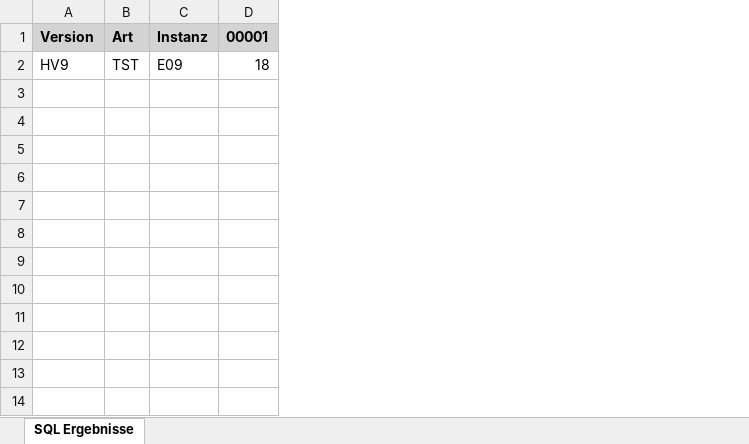
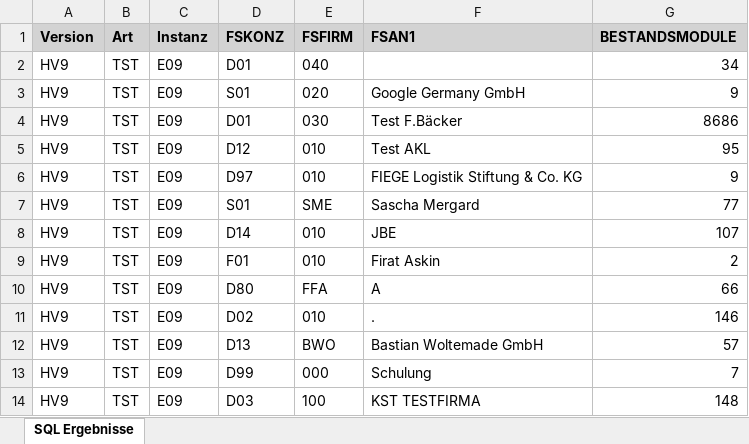
Before and after one commit to fbaecker/SQL-master, an Excel workbook: sql_results.xlsx, sheet SQL Ergebnisse, drawn as a sheet; values as stored, in another font and other column widths than the file's, no borders; removed rows and columns are numbered as before the commit, all else as after; the diff names each change by its address in the sheet, - before the commit and + after, or states it on an @@ line.

Commit message:
Version 1.4 Das Eigabe-Window mit dem QT-Designer erstellt

```diff
--- a/sql_results.xlsx (sheet SQL Ergebnisse)
+++ b/sql_results.xlsx (sheet SQL Ergebnisse)
-column D (00001), row 2: 18
+column D (FSKONZ), row 2: D01
+column E (FSFIRM), row 2: 040
+column F (FSAN1), empty
+column G (BESTANDSMODULE), row 2: 34
+row 3: HV9 | TST | E09 | S01 | 020 | Google Germany GmbH | 9
+row 4: HV9 | TST | E09 | D01 | 030 | Test F.Bäcker | 8686
+row 5: HV9 | TST | E09 | D12 | 010 | Test AKL | 95
+row 6: HV9 | TST | E09 | D97 | 010 | FIEGE Logistik Stiftung & Co. KG | 9
+row 7: HV9 | TST | E09 | S01 | SME | Sascha Mergard | 77
+row 8: HV9 | TST | E09 | D14 | 010 | JBE | 107
+row 9: HV9 | TST | E09 | F01 | 010 | Firat Askin | 2
+row 10: HV9 | TST | E09 | D80 | FFA | A | 66
+row 11: HV9 | TST | E09 | D02 | 010 | . | 146
+row 12: HV9 | TST | E09 | D13 | BWO | Bastian Woltemade GmbH | 57
+row 13: HV9 | TST | E09 | D99 | 000 | Schulung | 7
+row 14: HV9 | TST | E09 | D03 | 100 | KST TESTFIRMA | 148
```
Also changed, not shown: 3 other files.
